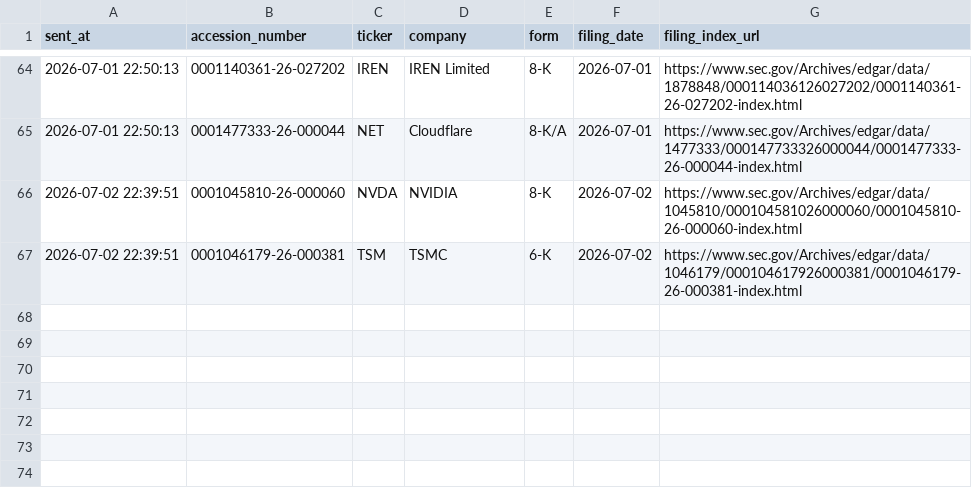
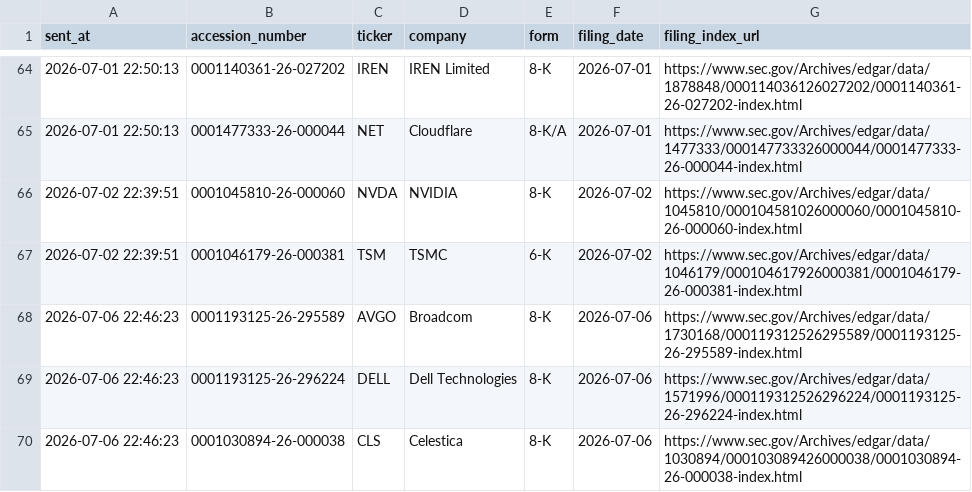
Before and after one commit to GhcFrank/investment-os, a CSV file: data/events/sec_alert_history.csv, drawn as a sheet; only a part is shown, gaps mark what is left out; the diff names each change by its address in the sheet, - before the commit and + after, or states it on an @@ line.

```diff
--- a/data/events/sec_alert_history.csv
+++ b/data/events/sec_alert_history.csv
+row 68: 2026-07-06 22:46:23 | 0001193125-26-295589 | AVGO | Broadcom | 8-K | 2026-07-06 | https://www.sec.gov/Archives/edgar/data/1730168/000119312526295589/0001193125-26-295589-index.html
+row 69: 2026-07-06 22:46:23 | 0001193125-26-296224 | DELL | Dell Technologies | 8-K | 2026-07-06 | https://www.sec.gov/Archives/edgar/data/1571996/000119312526296224/0001193125-26-296224-index.html
+row 70: 2026-07-06 22:46:23 | 0001030894-26-000038 | CLS | Celestica | 8-K | 2026-07-06 | https://www.sec.gov/Archives/edgar/data/1030894/000103089426000038/0001030894-26-000038-index.html
```
Also changed, not shown: data/events/sec_filings.csv, data/market_data/cnn_fear_greed_history.csv, 12 other files.
